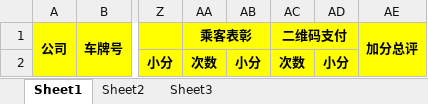
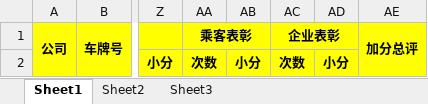
Before and after one commit to huangsongkai/dzoms_ky, an Excel workbook: src/main/resources/ExcelDemo/大众模板.xlsx, sheet Sheet1, drawn as a sheet; only a part is shown, gaps mark what is left out; values as stored, in another font and other column widths than the file's, no borders; the diff names each change by its address in the sheet, - before the commit and + after, or states it on an @@ line.

```diff
--- a/src/main/resources/ExcelDemo/大众模板.xlsx (sheet Sheet1)
+++ b/src/main/resources/ExcelDemo/大众模板.xlsx (sheet Sheet1)
-AC1: 二维码支付
+AC1: 企业表彰
```
Also changed, not shown: 15 other files.
